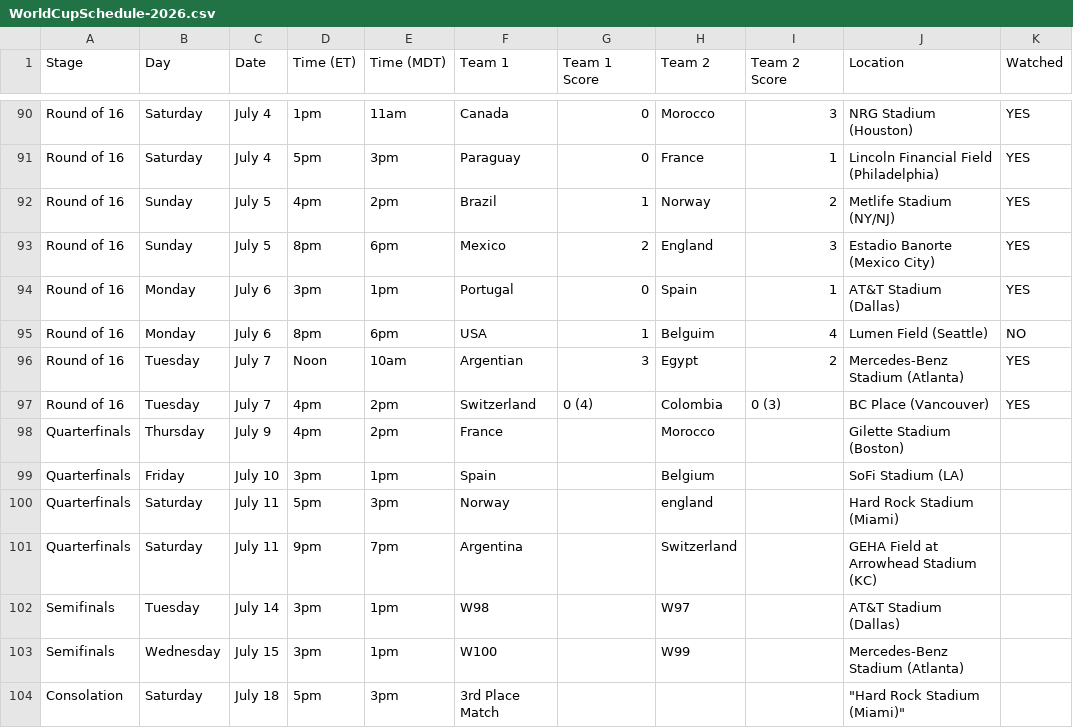
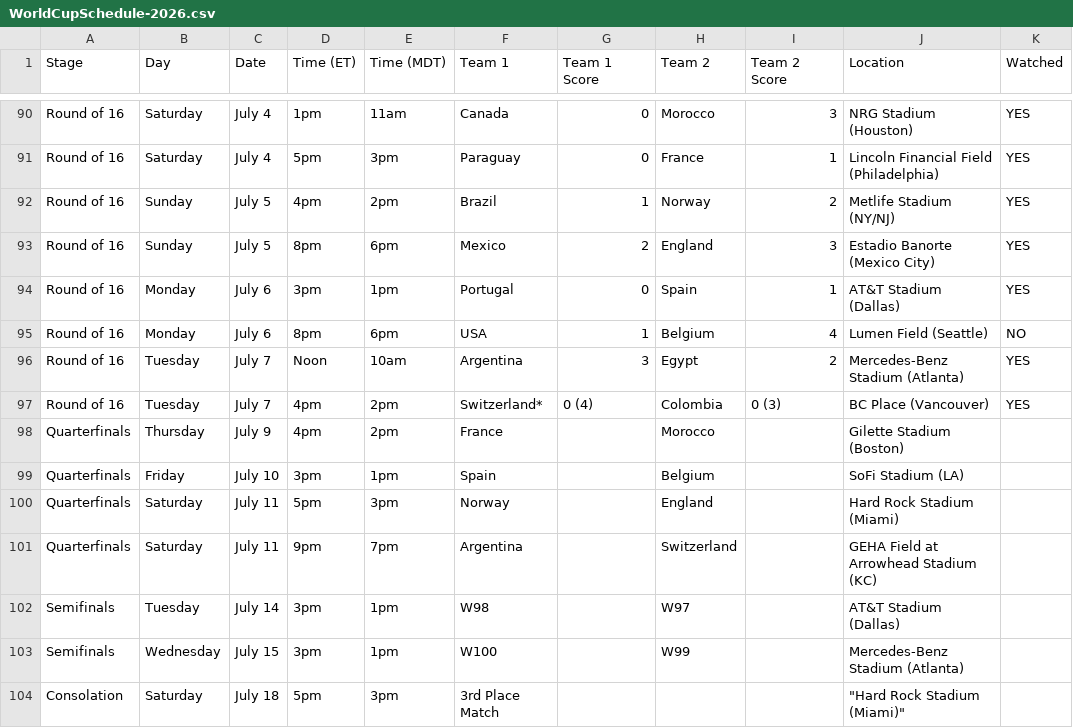
Before and after one commit to rc2code/worldcup2026, a CSV file: WorldCupSchedule-2026.csv, drawn as a sheet; only a part is shown, gaps mark what is left out; the diff names each change by its address in the sheet, - before the commit and + after, or states it on an @@ line.

Commit message:
Add files via upload

```diff
--- a/WorldCupSchedule-2026.csv
+++ b/WorldCupSchedule-2026.csv
-H95 (Team 2): Belguim
+H95 (Team 2): Belgium
-F96 (Team 1): Argentian
+F96 (Team 1): Argentina
-F97 (Team 1): Switzerland
+F97 (Team 1): Switzerland*
-H100 (Team 2): england
+H100 (Team 2): England
```
